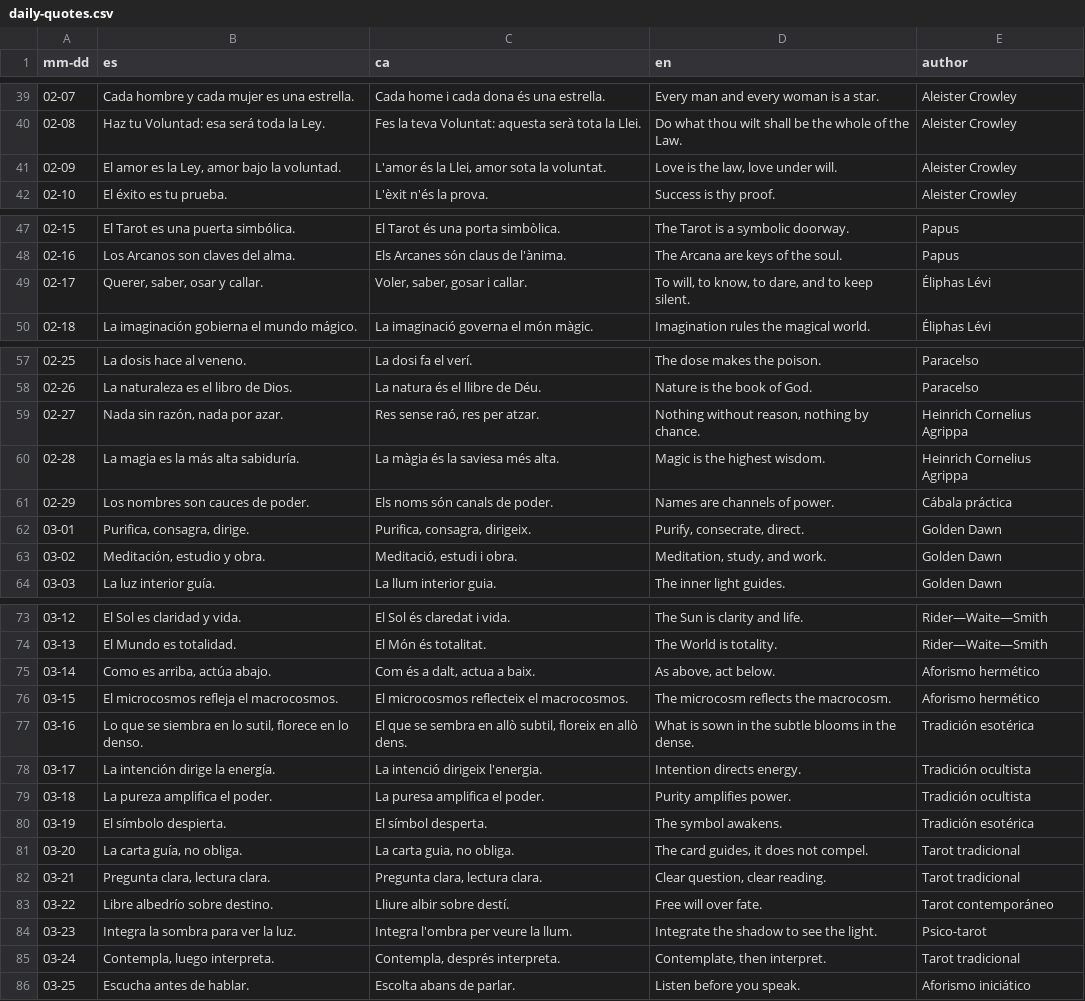
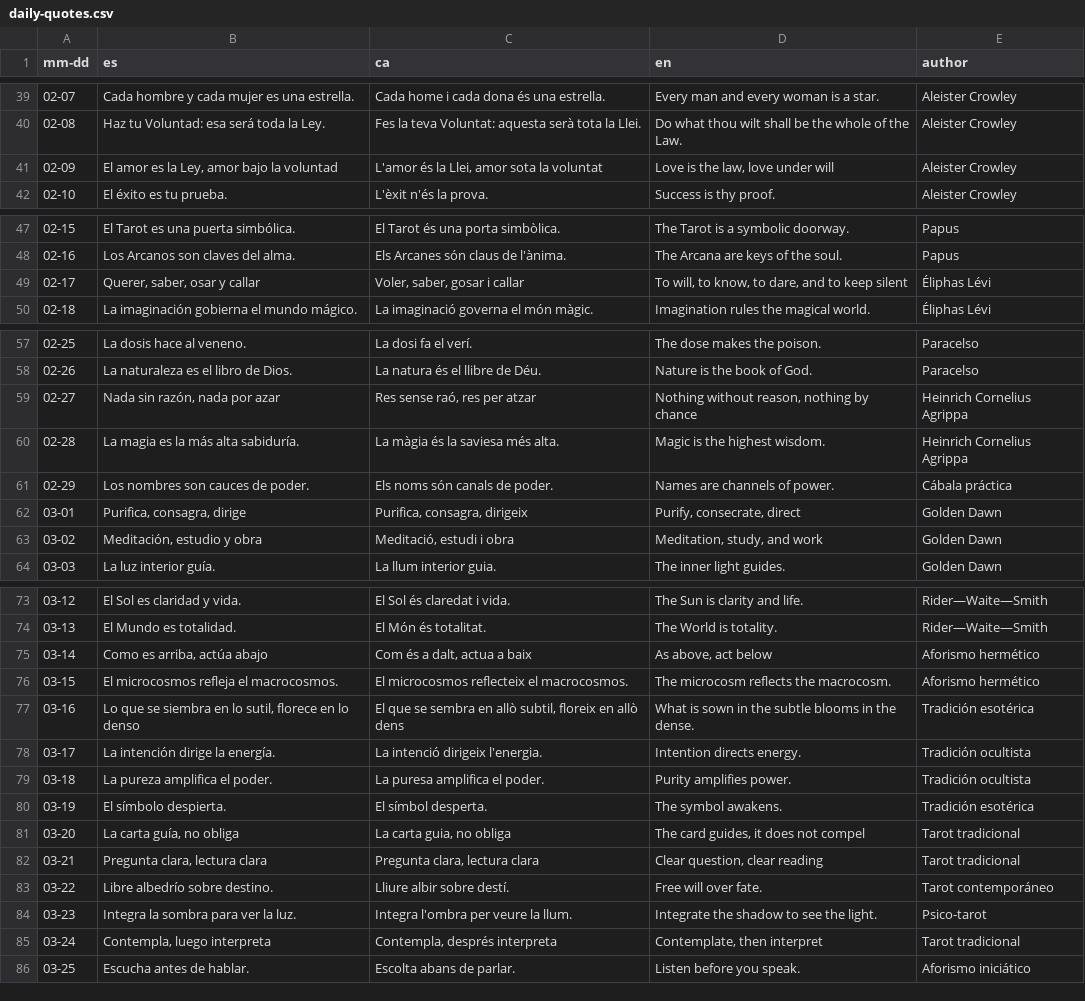
Before and after one commit to Dnitz05/adiv, a CSV file: smart-divination/apps/tarot/assets/daily-quotes.csv, drawn as a sheet; only a part is shown, gaps mark what is left out; the diff covers the shown part only.

```diff
--- a/smart-divination/apps/tarot/assets/daily-quotes.csv
+++ b/smart-divination/apps/tarot/assets/daily-quotes.csv
@@ -40,3 +40,3 @@ mm-dd,es,ca,en,author
 02-08,Haz tu Voluntad: esa será toda la Ley.,Fes la teva Voluntat: aquesta serà tota la Llei.,Do what thou wilt shall be the whole of the Law.,Aleister Crowley
-02-09,"El amor es la Ley, amor bajo la voluntad.","L'amor és la Llei, amor sota la voluntat.","Love is the law, love under will.",Aleister Crowley
+02-09,"El amor es la Ley, amor bajo la voluntad","L'amor és la Llei, amor sota la voluntat","Love is the law, love under will",Aleister Crowley
 02-10,El éxito es tu prueba.,L'èxit n'és la prova.,Success is thy proof.,Aleister Crowley
@@ -48,3 +48,3 @@ mm-dd,es,ca,en,author
 02-16,Los Arcanos son claves del alma.,Els Arcanes són claus de l'ànima.,The Arcana are keys of the soul.,Papus
-02-17,"Querer, saber, osar y callar.","Voler, saber, gosar i callar.","To will, to know, to dare, and to keep silent.",Éliphas Lévi
+02-17,"Querer, saber, osar y callar","Voler, saber, gosar i callar","To will, to know, to dare, and to keep silent",Éliphas Lévi
 02-18,La imaginación gobierna el mundo mágico.,La imaginació governa el món màgic.,Imagination rules the magical world.,Éliphas Lévi
@@ -58,7 +58,7 @@ mm-dd,es,ca,en,author
 02-26,La naturaleza es el libro de Dios.,La natura és el llibre de Déu.,Nature is the book of God.,Paracelso
-02-27,"Nada sin razón, nada por azar.","Res sense raó, res per atzar.","Nothing without reason, nothing by chance.",Heinrich Cornelius Agrippa
+02-27,"Nada sin razón, nada por azar","Res sense raó, res per atzar","Nothing without reason, nothing by chance",Heinrich Cornelius Agrippa
 02-28,La magia es la más alta sabiduría.,La màgia és la saviesa més alta.,Magic is the highest wisdom.,Heinrich Cornelius Agrippa
 02-29,Los nombres son cauces de poder.,Els noms són canals de poder.,Names are channels of power.,Cábala práctica
-03-01,"Purifica, consagra, dirige.","Purifica, consagra, dirigeix.","Purify, consecrate, direct.",Golden Dawn
-03-02,"Meditación, estudio y obra.","Meditació, estudi i obra.","Meditation, study, and work.",Golden Dawn
+03-01,"Purifica, consagra, dirige","Purifica, consagra, dirigeix","Purify, consecrate, direct",Golden Dawn
+03-02,"Meditación, estudio y obra","Meditació, estudi i obra","Meditation, study, and work",Golden Dawn
 03-03,La luz interior guía.,La llum interior guia.,The inner light guides.,Golden Dawn
@@ -74,5 +74,5 @@ mm-dd,es,ca,en,author
 03-13,El Mundo es totalidad.,El Món és totalitat.,The World is totality.,Rider—Waite—Smith
-03-14,"Como es arriba, actúa abajo.","Com és a dalt, actua a baix.","As above, act below.",Aforismo hermético
+03-14,"Como es arriba, actúa abajo","Com és a dalt, actua a baix","As above, act below",Aforismo hermético
 03-15,El microcosmos refleja el macrocosmos.,El microcosmos reflecteix el macrocosmos.,The microcosm reflects the macrocosm.,Aforismo hermético
-03-16,"Lo que se siembra en lo sutil, florece en lo denso.","El que se sembra en allò subtil, floreix en allò dens.",What is sown in the subtle blooms in the dense.,Tradición esotérica
+03-16,"Lo que se siembra en lo sutil, florece en lo denso","El que se sembra en allò subtil, floreix en allò dens",What is sown in the subtle blooms in the dense.,Tradición esotérica
 03-17,La intención dirige la energía.,La intenció dirigeix l'energia.,Intention directs energy.,Tradición ocultista
@@ -80,7 +80,7 @@ mm-dd,es,ca,en,author
 03-19,El símbolo despierta.,El símbol desperta.,The symbol awakens.,Tradición esotérica
-03-20,"La carta guía, no obliga.","La carta guia, no obliga.","The card guides, it does not compel.",Tarot tradicional
-03-21,"Pregunta clara, lectura clara.","Pregunta clara, lectura clara.","Clear question, clear reading.",Tarot tradicional
+03-20,"La carta guía, no obliga","La carta guia, no obliga","The card guides, it does not compel",Tarot tradicional
+03-21,"Pregunta clara, lectura clara","Pregunta clara, lectura clara","Clear question, clear reading",Tarot tradicional
 03-22,Libre albedrío sobre destino.,Lliure albir sobre destí.,Free will over fate.,Tarot contemporáneo
 03-23,Integra la sombra para ver la luz.,Integra l'ombra per veure la llum.,Integrate the shadow to see the light.,Psico-tarot
-03-24,"Contempla, luego interpreta.","Contempla, després interpreta.","Contemplate, then interpret.",Tarot tradicional
+03-24,"Contempla, luego interpreta","Contempla, després interpreta","Contemplate, then interpret",Tarot tradicional
 03-25,Escucha antes de hablar.,Escolta abans de parlar.,Listen before you speak.,Aforismo iniciático
```
Also changed, not shown: 31 edited cells elsewhere in this file, 21 other files.
